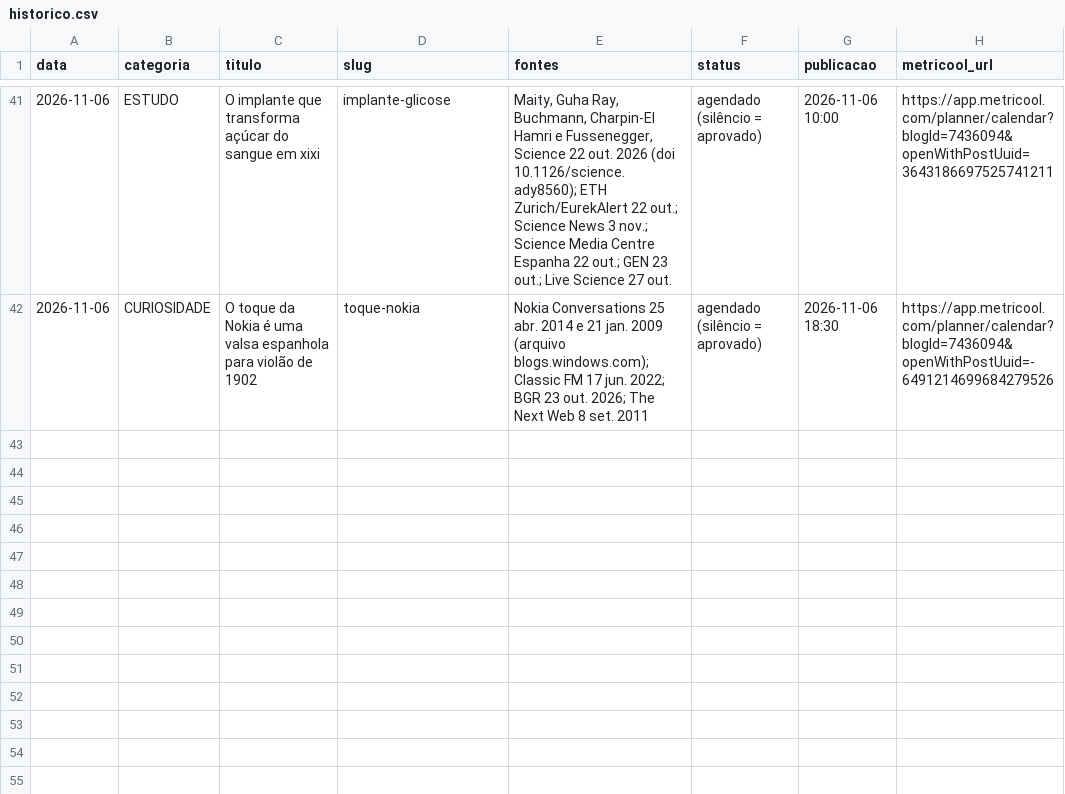
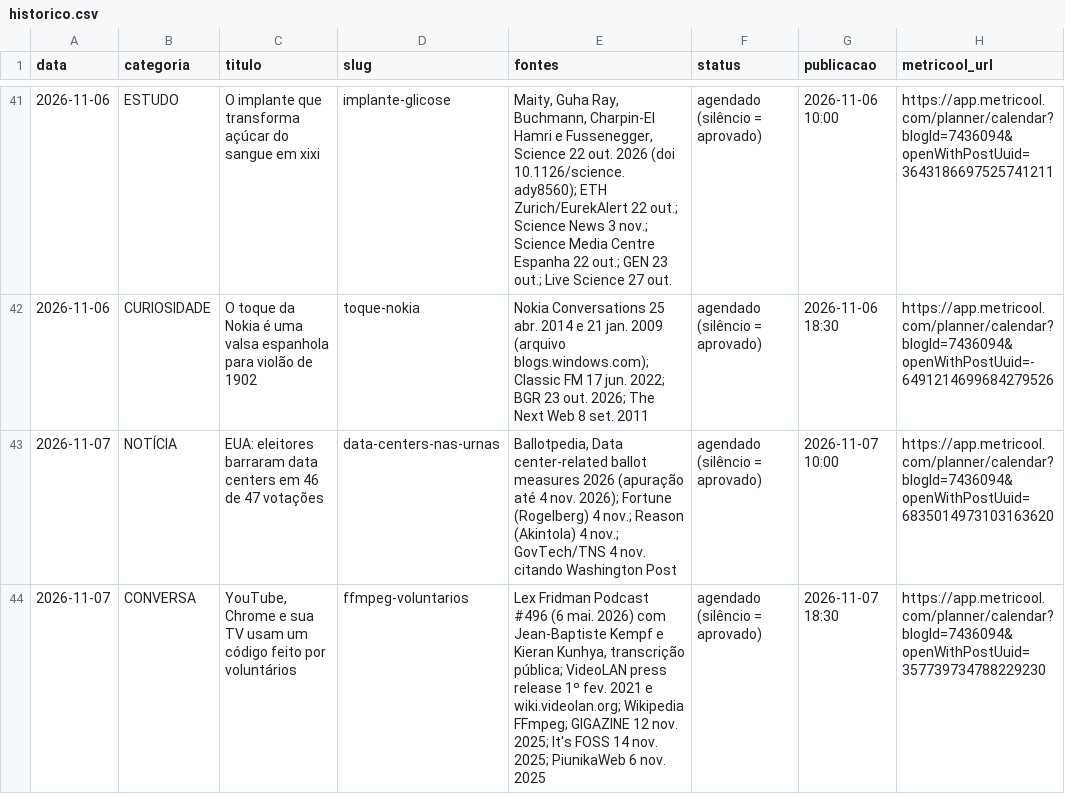
Before and after one commit to pedrofavero/techroombr-posts, a CSV file: posts/historico.csv, drawn as a sheet; only a part is shown, gaps mark what is left out; the diff names each change by its address in the sheet, - before the commit and + after, or states it on an @@ line.

```diff
--- a/posts/historico.csv
+++ b/posts/historico.csv
+row 43: 2026-11-07 | NOTÍCIA | EUA: eleitores barraram data centers em 46 de 47 votações | data-centers-nas-urnas | Ballotpedia, Data center-related ballot measures 2026 (apuração até 4 nov. 2026); Fortune (Rogelberg) 4 nov.; Reason (Akintola) 4 nov.; GovTech/TNS 4 nov. citando Washington Post | agendado (silêncio = aprovado) | 2026-11-07 10:00 | https://app.metricool.com/planner/calendar?blogId=7436094&openWithPostUuid=6835014973103163620
+row 44: 2026-11-07 | CONVERSA | YouTube, Chrome e sua TV usam um código feito por voluntários | ffmpeg-voluntarios | Lex Fridman Podcast #496 (6 mai. 2026) com Jean-Baptiste Kempf e Kieran Kunhya, transcrição pública; VideoLAN press release 1º fev. 2021 e wiki.videolan.org; Wikipedia FFmpeg; GIGAZINE 12 nov. 2025; It's FOSS 14 nov. 2025; PiunikaWeb 6 nov. 2025 | agendado (silêncio = aprovado) | 2026-11-07 18:30 | https://app.metricool.com/planner/calendar?blogId=7436094&openWithPostUuid=357739734788229230
```
